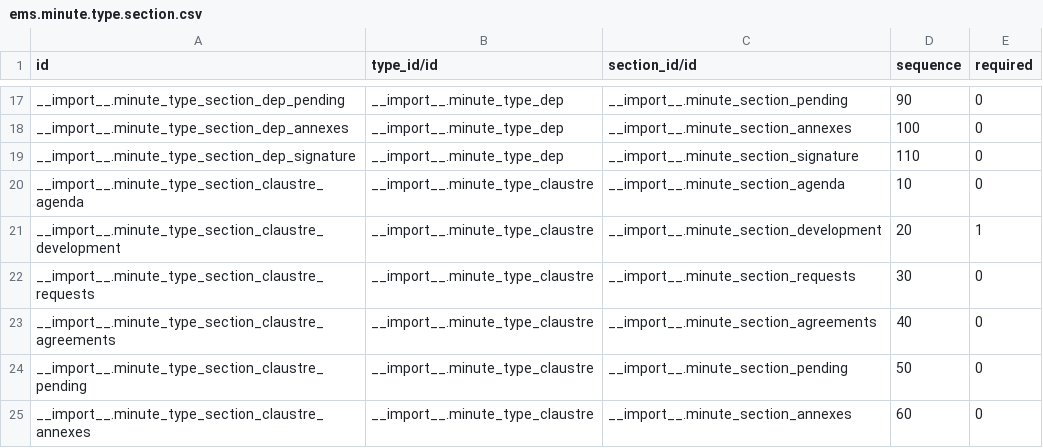
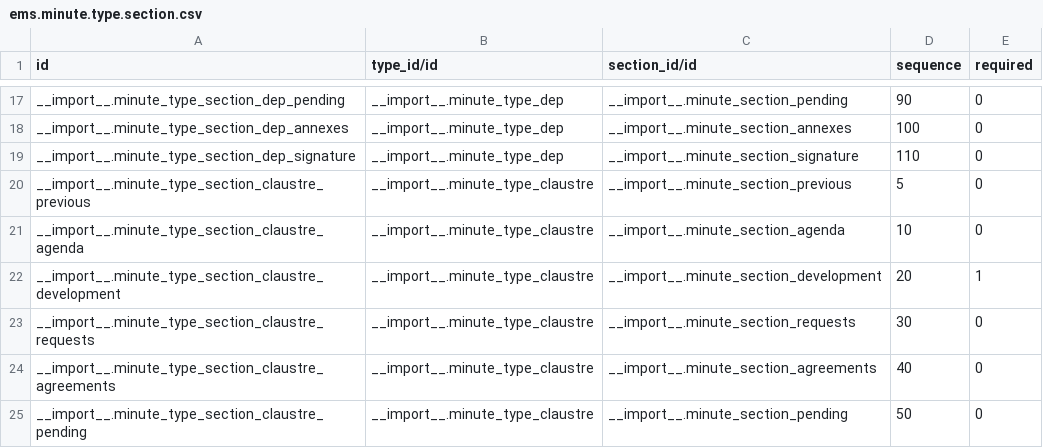
Before and after one commit to ElPuig/EMS, a CSV file: data/custom/quality/ems.minute.type.section.csv, drawn as a sheet; only a part is shown, gaps mark what is left out; the shorter side is filled out with more unchanged rows.

Commit message:
Minutes: new setup form, generated agenda, call by email, NFC attendance from the minute and agreement defaults

```diff
--- a/data/custom/quality/ems.minute.type.section.csv
+++ b/data/custom/quality/ems.minute.type.section.csv
@@ -19,2 +19,3 @@ __import__.minute_type_section_dep_annexes,__import__.minute_type_dep,__import__
 __import__.minute_type_section_dep_signature,__import__.minute_type_dep,__import__.minute_section_signature,110,0
+__import__.minute_type_section_claustre_previous,__import__.minute_type_claustre,__import__.minute_section_previous,5,0
 __import__.minute_type_section_claustre_agenda,__import__.minute_type_claustre,__import__.minute_section_agenda,10,0
```
Also changed, not shown: data/custom/quality/ems.minute.section.csv, 24 other files.
